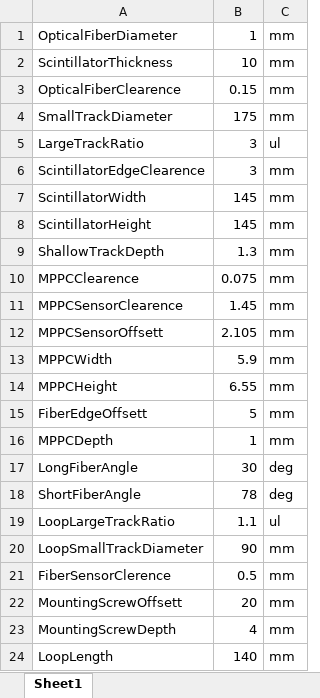
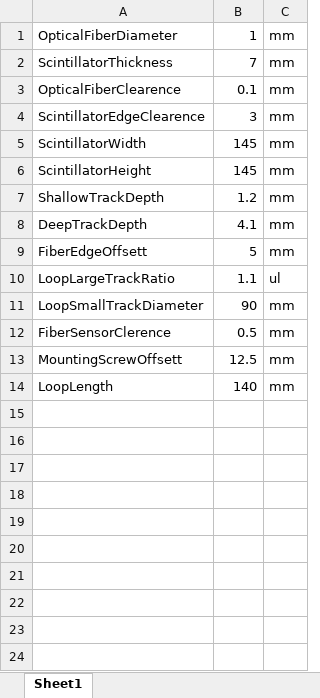
Before and after one commit to muonTelescope/scintillatorPanel, an Excel workbook: scintillator.xlsx, sheet Sheet1, drawn as a sheet; values as stored, in another font and other column widths than the file's, no borders; removed rows and columns are numbered as before the commit, all else as after; the diff names each change by its address in the sheet, - before the commit and + after, or states it on an @@ line.

Commit message:
7mm scintilator, fiber slopes down to meet with center of panel

```diff
--- a/scintillator.xlsx (sheet Sheet1)
+++ b/scintillator.xlsx (sheet Sheet1)
-B2: 10
+B2: 7
-B3: 0.15
+B3: 0.1
-row 4: SmallTrackDiameter | 175 | mm
-row 5: LargeTrackRatio | 3 | ul
-B7: 1.3
+B7: 1.2
-row 10: MPPCClearence | 0.075 | mm
-row 11: MPPCSensorClearence | 1.45 | mm
-row 12: MPPCSensorOffsett | 2.105 | mm
-row 13: MPPCWidth | 5.9 | mm
-row 14: MPPCHeight | 6.55 | mm
+row 8: DeepTrackDepth | 4.1 | mm
-row 16: MPPCDepth | 1 | mm
-row 17: LongFiberAngle | 30 | deg
-row 18: ShortFiberAngle | 78 | deg
-B13: 20
+B13: 12.5
-row 23: MountingScrewDepth | 4 | mm
```
Also changed, not shown: 3 other files.
